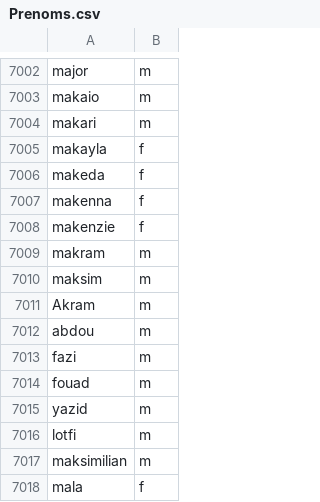
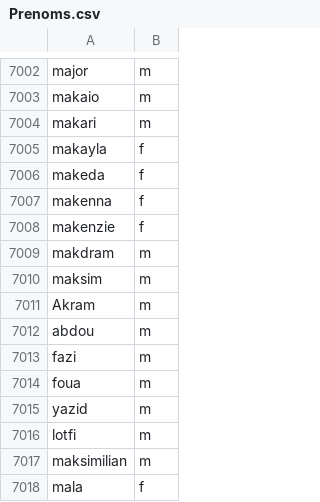
Before and after one commit to abdouwake/ProblemSolving, a CSV file: Script2/Prenoms.csv, drawn as a sheet; only a part is shown, gaps mark what is left out.

```diff
--- a/Script2/Prenoms.csv
+++ b/Script2/Prenoms.csv
@@ -7008,3 +7008,3 @@ makenna,f
 makenzie,f
-makram,m
+makdram,m
 maksim,m
@@ -7013,3 +7013,3 @@ abdou,m
 fazi,m
-fouad,m
+foua,m
 yazid,m
```
Also changed, not shown: 8 other files.
